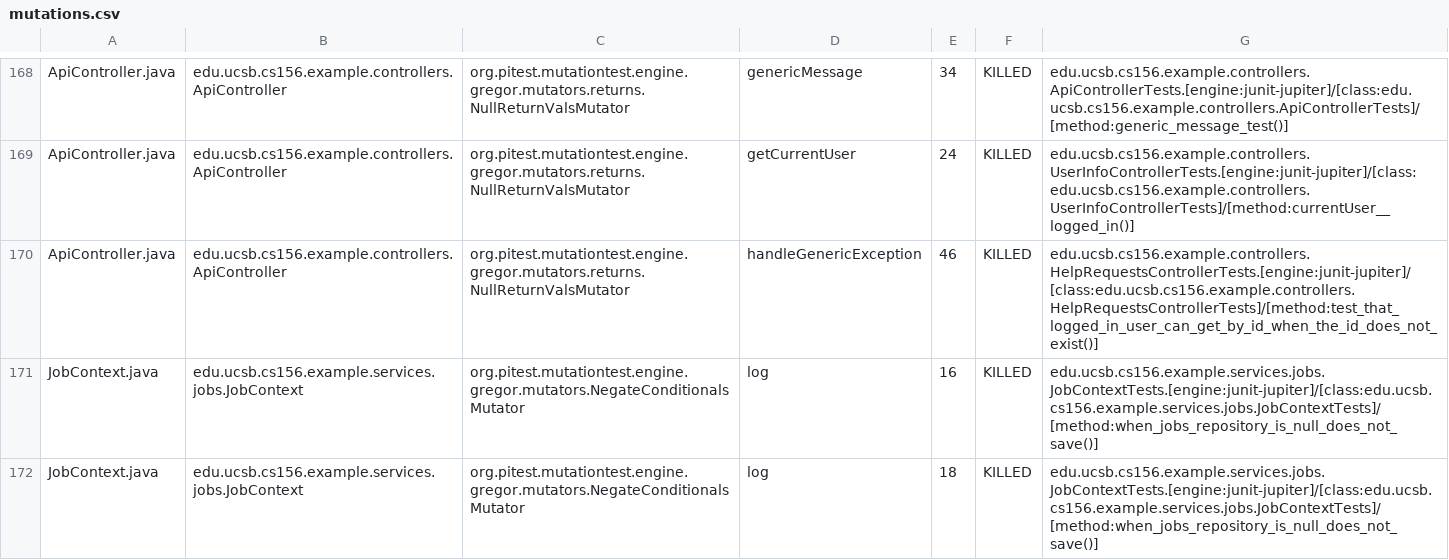
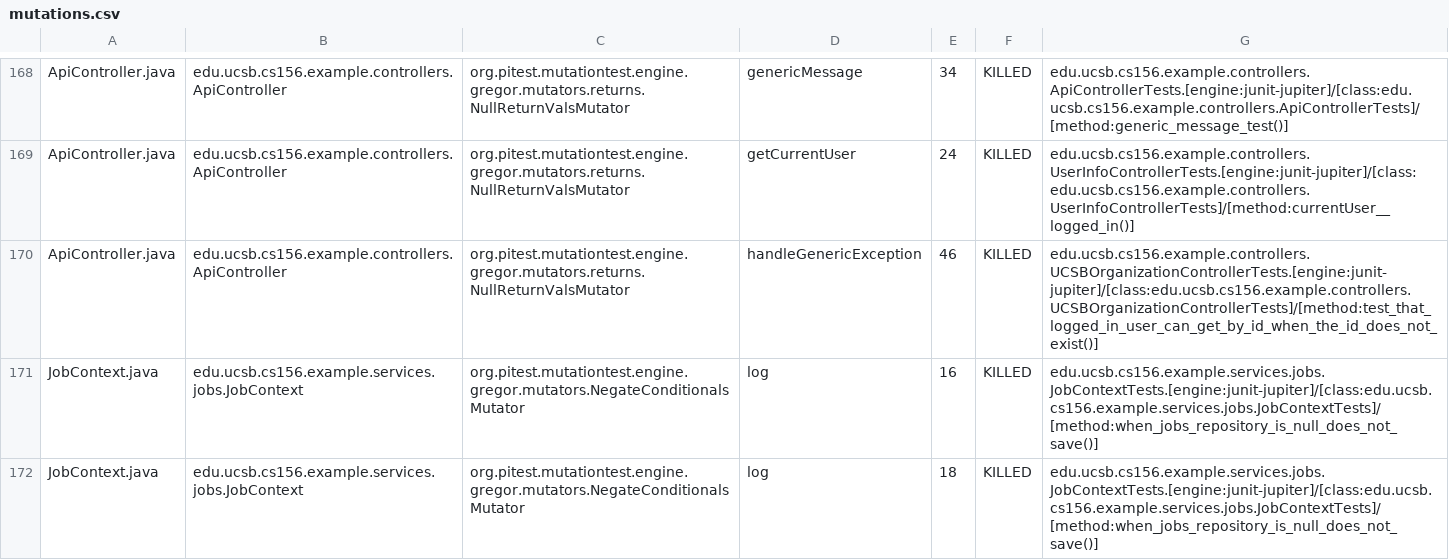
Before and after one commit to ucsb-cs156-f25/team02-f25-08, a CSV file: prs/113/pitest/mutations.csv, drawn as a sheet; only a part is shown, gaps mark what is left out.

Commit message:
Deploying to gh-pages from @ ucsb-cs156-f25/team02-f25-08@73f96a6c80d28cad2ebe8047dfcc51c9d2840c73 🚀

```diff
--- a/prs/113/pitest/mutations.csv
+++ b/prs/113/pitest/mutations.csv
@@ -169,3 +169,3 @@ ApiController.java,edu.ucsb.cs156.example.controllers.ApiController,org.pitest.m
 ApiController.java,edu.ucsb.cs156.example.controllers.ApiController,org.pitest.mutationtest.engine.gregor.mutators.returns.NullReturnValsMutator,getCurrentUser,24,KILLED,edu.ucsb.cs156.example.controllers.UserInfoControllerTests.[engine:junit-jupiter]/[class:edu.ucsb.cs156.example.controllers.UserInfoControllerTests]/[method:currentUser__logged_in()]
-ApiController.java,edu.ucsb.cs156.example.controllers.ApiController,org.pitest.mutationtest.engine.gregor.mutators.returns.NullReturnValsMutator,handleGenericException,46,KILLED,edu.ucsb.cs156.example.controllers.HelpRequestsControllerTests.[engine:junit-jupiter]/[class:edu.ucsb.cs156.example.controllers.HelpRequestsControllerTests]/[method:test_that_logged_in_user_can_get_by_id_when_the_id_does_not_exist()]
+ApiController.java,edu.ucsb.cs156.example.controllers.ApiController,org.pitest.mutationtest.engine.gregor.mutators.returns.NullReturnValsMutator,handleGenericException,46,KILLED,edu.ucsb.cs156.example.controllers.UCSBOrganizationControllerTests.[engine:junit-jupiter]/[class:edu.ucsb.cs156.example.controllers.UCSBOrganizationControllerTests]/[method:test_that_logged_in_user_can_get_by_id_when_the_id_does_not_exist()]
 JobContext.java,edu.ucsb.cs156.example.services.jobs.JobContext,org.pitest.mutationtest.engine.gregor.mutators.NegateConditionalsMutator,log,16,KILLED,edu.ucsb.cs156.example.services.jobs.JobContextTests.[engine:junit-jupiter]/[class:edu.ucsb.cs156.example.services.jobs.JobContextTests]/[method:when_jobs_repository_is_null_does_not_save()]
```
Also changed, not shown: 20 other files.
